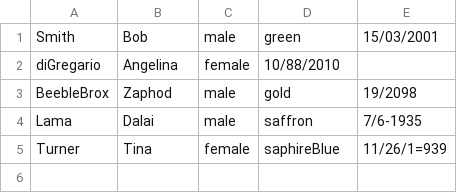
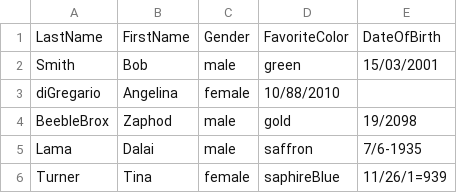
Before and after one commit to kennytilton/peoplesort, a CSV file: peoplecli/resources/bad-date.csv, drawn as a sheet.

```diff
--- a/peoplecli/resources/bad-date.csv
+++ b/peoplecli/resources/bad-date.csv
@@ -1 +1,2 @@
+LastName, FirstName, Gender, FavoriteColor, DateOfBirth
 Smith, Bob, male, green, 15/03/2001
```
Also changed, not shown: peoplecli/resources/bad/four-data.csv, peoplecli/resources/bad/hashes.csv, 26 other files.
